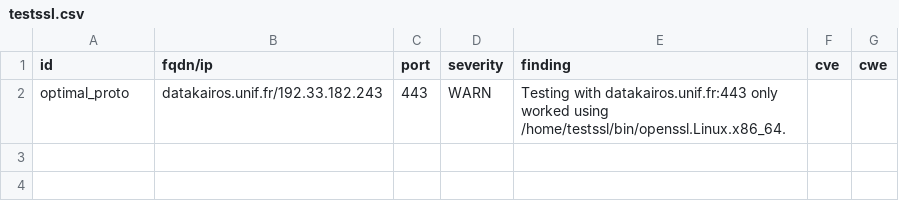
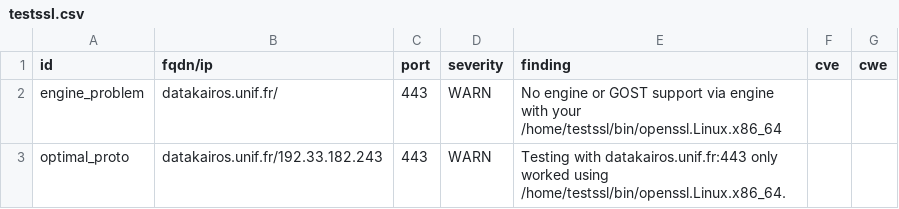
Before and after one commit to Florence-ReseauPro/DashLordReseaupro, a CSV file: results/aHR0cHM6Ly9kYXRha2Fpcm9zLnVuaWYuZnIv/testssl.csv, drawn as a sheet; the diff names each change by its address in the sheet, - before the commit and + after, or states it on an @@ line.

Commit message:
update: https://datakairos.unif.fr/

```diff
--- a/results/aHR0cHM6Ly9kYXRha2Fpcm9zLnVuaWYuZnIv/testssl.csv
+++ b/results/aHR0cHM6Ly9kYXRha2Fpcm9zLnVuaWYuZnIv/testssl.csv
+row 2: engine_problem | datakairos.unif.fr/ | 443 | WARN | No engine or GOST support via engine with your /home/testssl/bin/openssl.Linux.x86_64
```
Also changed, not shown: 15 other files.
